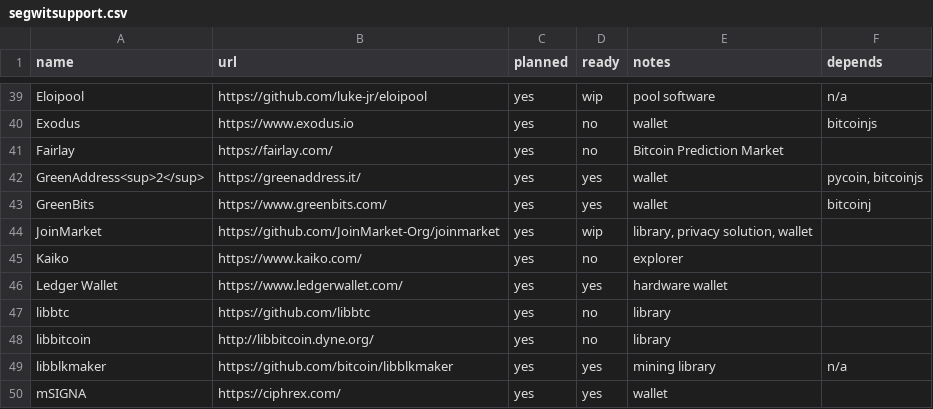
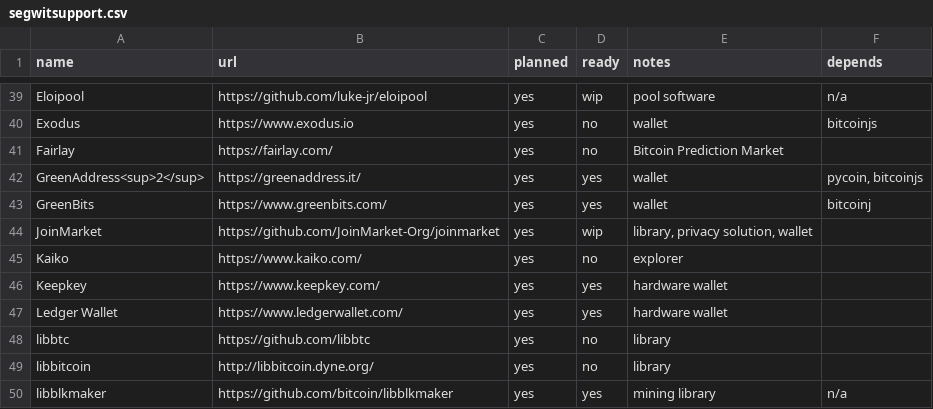
Before and after one commit to archive-of-deleted-repositories/jamesob__bitcoincore.org, a CSV file: _data/segwitsupport.csv, drawn as a sheet; only a part is shown, gaps mark what is left out; the shorter side is filled out with more unchanged rows.

Commit message:
Add KeepKey

```diff
--- a/_data/segwitsupport.csv
+++ b/_data/segwitsupport.csv
@@ -45,2 +45,3 @@ JoinMarket,https://github.com/JoinMarket-Org/joinmarket,yes,wip,"library, privac
 Kaiko,https://www.kaiko.com/,yes,no,explorer,
+Keepkey,https://www.keepkey.com/,yes,yes,hardware wallet,
 Ledger Wallet,https://www.ledgerwallet.com/,yes,yes,hardware wallet,
```
